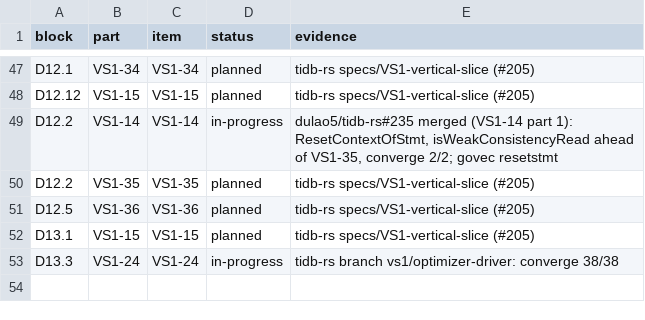
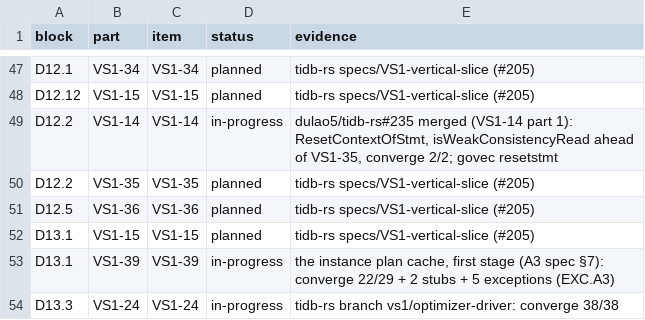
Before and after one commit to dulao5/tidb-rs-tracker, a TSV file: data/block_parts.tsv, drawn as a sheet; only a part is shown, gaps mark what is left out; the diff names each change by its address in the sheet, - before the commit and + after, or states it on an @@ line.

```diff
--- a/data/block_parts.tsv
+++ b/data/block_parts.tsv
+row 53: D13.1 | VS1-39 | VS1-39 | in-progress | the instance plan cache, first stage (A3 spec §7): converge 22/29 + 2 stubs + 5 exceptions (EXC.A3)
```
Also changed, not shown: data/part_funcs.tsv, data/stubs.tsv, 5 other files.
